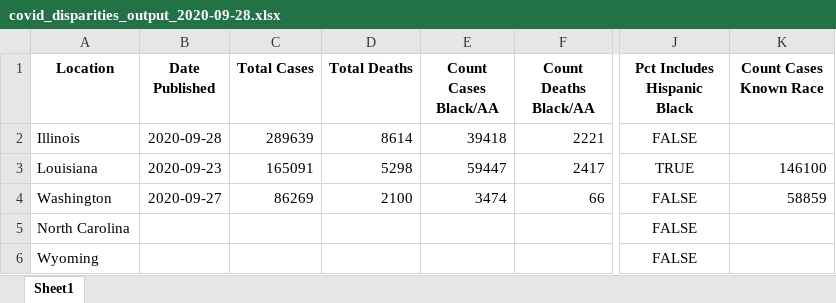
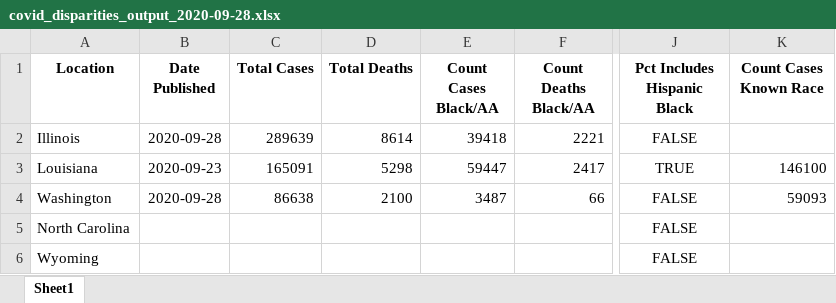
Before and after one commit to d4bl/COVID19_tracker_data_extraction, an Excel workbook: workflow/python/output/xlsx/covid_disparities_output_2020-09-28.xlsx, sheet Sheet1, drawn as a sheet; only a part is shown, gaps mark what is left out; values as stored, in another font and other column widths than the file's, no borders; the diff names each change by its address in the sheet, - before the commit and + after, or states it on an @@ line.

Commit message:
Upload latest single-day multi-day output to Dropbox

```diff
--- a/workflow/python/output/xlsx/covid_disparities_output_2020-09-28.xlsx (sheet Sheet1)
+++ b/workflow/python/output/xlsx/covid_disparities_output_2020-09-28.xlsx (sheet Sheet1)
-B4 (Date Published): 2020-09-27
+B4 (Date Published): 2020-09-28
-C4 (Total Cases): 86269
+C4 (Total Cases): 86638
-E4 (Count Cases Black/AA): 3474
+E4 (Count Cases Black/AA): 3487
-K4 (Count Cases Known Race): 58859
+K4 (Count Cases Known Race): 59093
```
Also changed, not shown: 4 other files.
